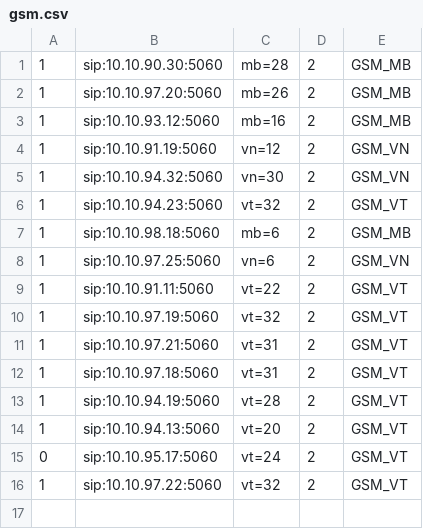
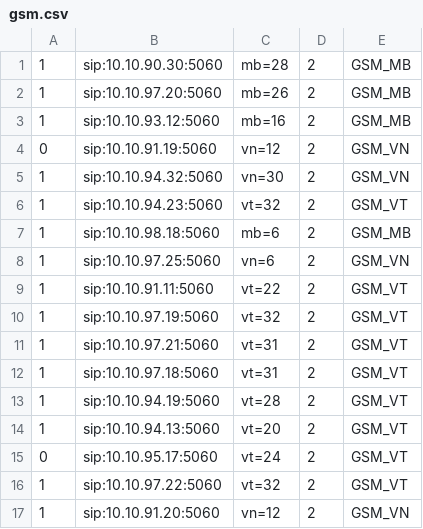
Before and after one commit to devops-itcs/CONFIG-CHANNEL-SIP-TC-92115, a CSV file: gsm.csv, drawn as a sheet.

Commit message:
Update gsm.csv

```diff
--- a/gsm.csv
+++ b/gsm.csv
@@ -3,3 +3,3 @@
 1,sip:10.10.93.12:5060,mb=16,2,GSM_MB
-1,sip:10.10.91.19:5060,vn=12,2,GSM_VN
+0,sip:10.10.91.19:5060,vn=12,2,GSM_VN
 1,sip:10.10.94.32:5060,vn=30,2,GSM_VN
@@ -16 +16,2 @@
 1,sip:10.10.97.22:5060,vt=32,2,GSM_VT
+1,sip:10.10.91.20:5060,vn=12,2,GSM_VN
```
